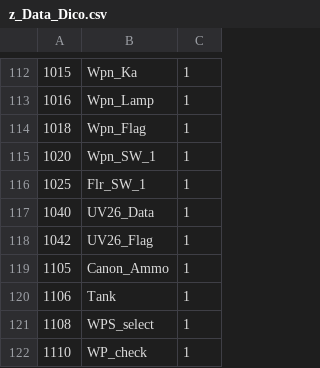
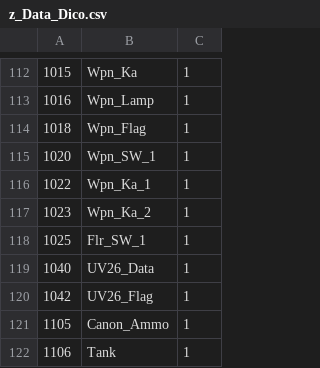
Before and after one commit to 3rd-KaTZe/Link, a CSV file: z_Data_Dico.csv, drawn as a sheet; only a part is shown, gaps mark what is left out; the shorter side is filled out with more unchanged rows; the diff names each change by its address in the sheet, - before the commit and + after, or states it on an @@ line.

Commit message:
Weapon Panel #2 on KA50

```diff
--- a/z_Data_Dico.csv
+++ b/z_Data_Dico.csv
+row 116: 1022 | Wpn_Ka_1 | 1
+row 117: 1023 | Wpn_Ka_2 | 1
```
